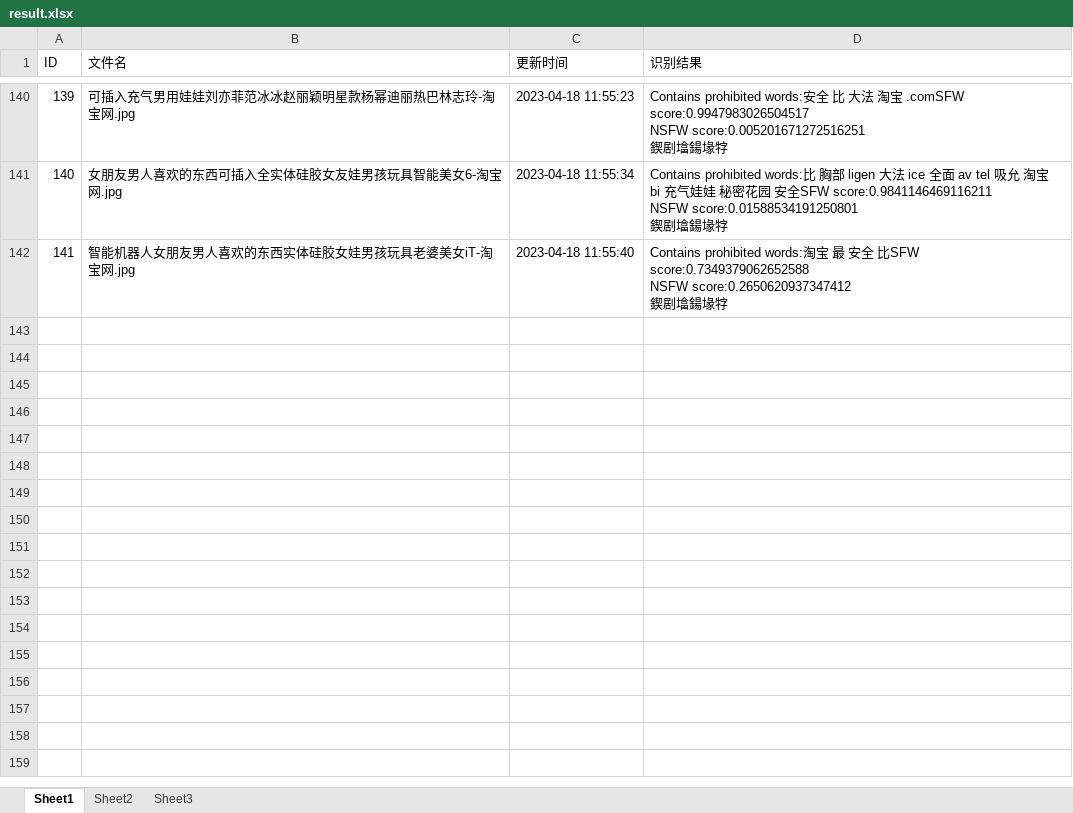
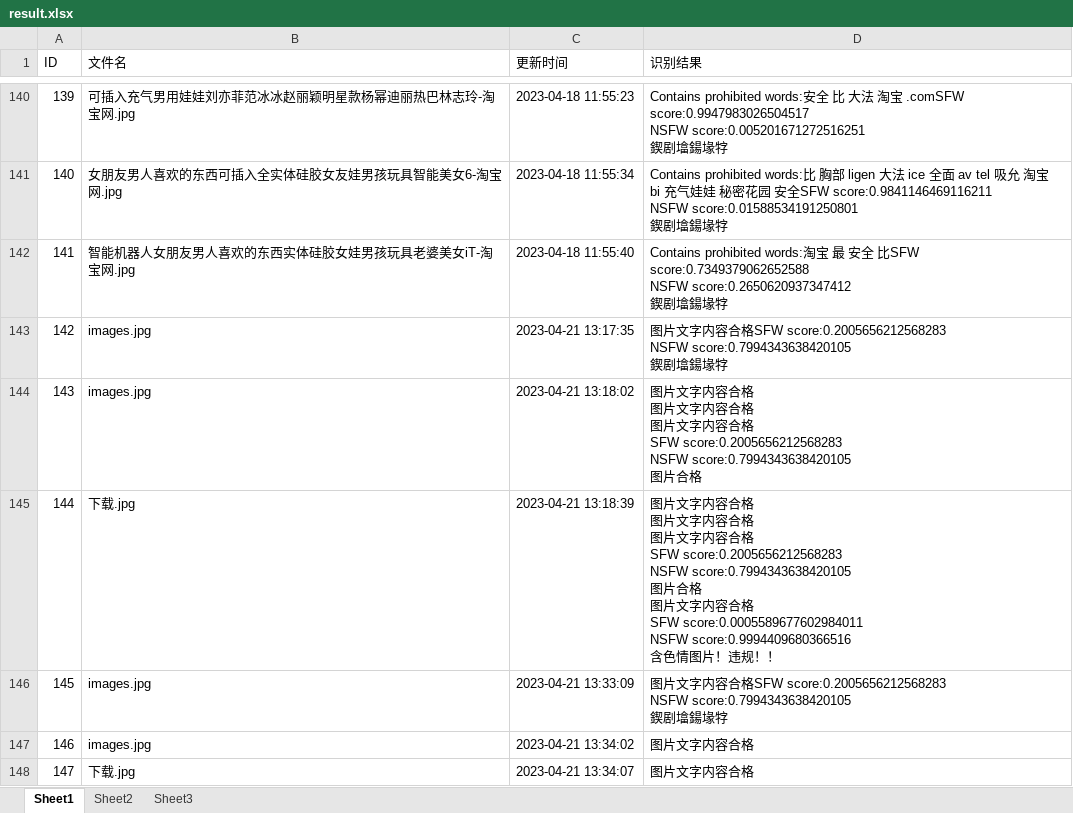
Before and after one commit to Basket-Fatty/Detection, an Excel workbook: detection/result.xlsx, sheet Sheet1, drawn as a sheet; only a part is shown, gaps mark what is left out; values as stored, in another font and other column widths than the file's, no borders; ↵ is a line break in a cell; the diff names each change by its address in the sheet, - before the commit and + after, or states it on an @@ line.

```diff
--- a/detection/result.xlsx (sheet Sheet1)
+++ b/detection/result.xlsx (sheet Sheet1)
+row 143: 142 | images.jpg | 2023-04-21 13:17:35 | 图片文字内容合格SFW score:0.2005656212568283 ↵ NSFW score:0.7994343638420105 ↵ 鍥剧墖鍚堟牸
+row 144: 143 | images.jpg | 2023-04-21 13:18:02 | 图片文字内容合格 ↵ 图片文字内容合格 ↵ 图片文字内容合格 ↵ SFW score:0.2005656212568283 ↵ NSFW score:0.7994343638420105 ↵ 图片合格
+row 145: 144 | 下载.jpg | 2023-04-21 13:18:39 | 图片文字内容合格 ↵ 图片文字内容合格 ↵ 图片文字内容合格 ↵ SFW score:0.2005656212568283 ↵ NSFW score:0.7994343638420105 ↵ 图片合格 ↵ 图片文字内容合格 ↵ SFW score:0.0005589677602984011 ↵ NSFW score:0.9994409680366516 ↵ 含色情图片！违规！！
+row 146: 145 | images.jpg | 2023-04-21 13:33:09 | 图片文字内容合格SFW score:0.2005656212568283 ↵ NSFW score:0.7994343638420105 ↵ 鍥剧墖鍚堟牸
+row 147: 146 | images.jpg | 2023-04-21 13:34:02 | 图片文字内容合格
+row 148: 147 | 下载.jpg | 2023-04-21 13:34:07 | 图片文字内容合格
```
Also changed, not shown: 3 other files.
